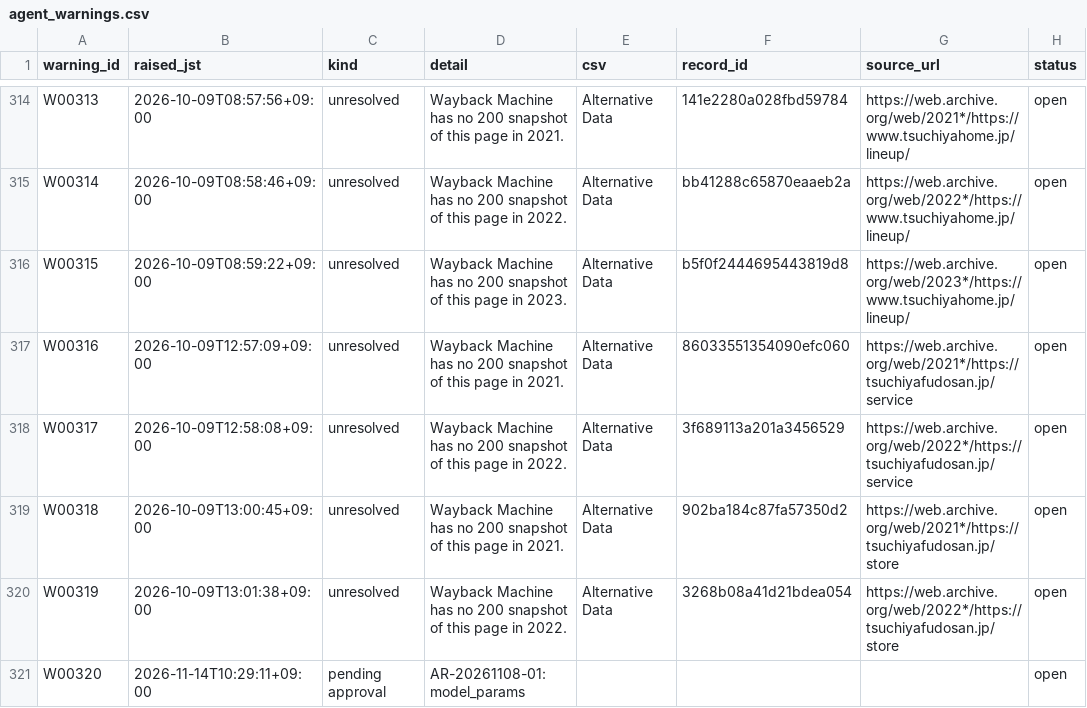
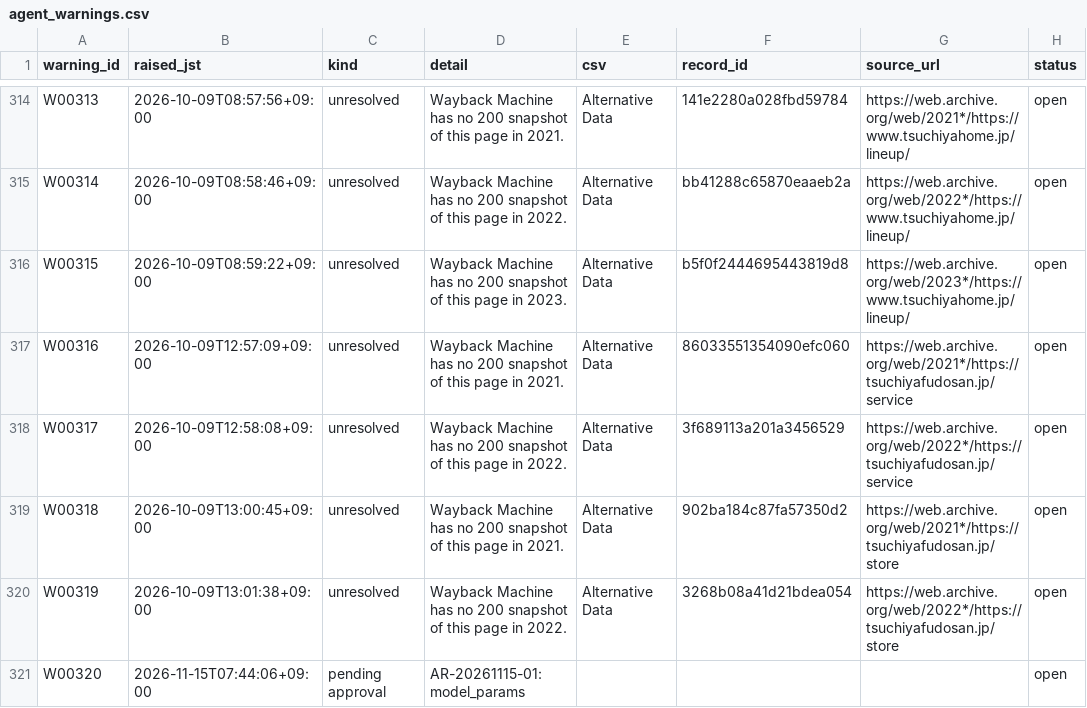
Before and after one commit to renishly/tsuchiya_holdings, a CSV file: v2/app/state/agent_warnings.csv, drawn as a sheet; only a part is shown, gaps mark what is left out.

```diff
--- a/v2/app/state/agent_warnings.csv
+++ b/v2/app/state/agent_warnings.csv
@@ -320,2 +320,2 @@ W00318,2026-10-09T13:00:45+09:00,unresolved,Wayback Machine has no 200 snapshot
 W00319,2026-10-09T13:01:38+09:00,unresolved,Wayback Machine has no 200 snapshot of this page in 2022.,Alternative Data,3268b08a41d21bdea054,https://web.archive.org/web/2022*/https://tsuchiyafudosan.jp/store,open
-W00320,2026-11-14T10:29:11+09:00,pending approval,AR-20261108-01: model_params,,,,open
+W00320,2026-11-15T07:44:06+09:00,pending approval,AR-20261115-01: model_params,,,,open
```
Also changed, not shown: v2/app/logs/debug_runs.csv, 15 other files.
